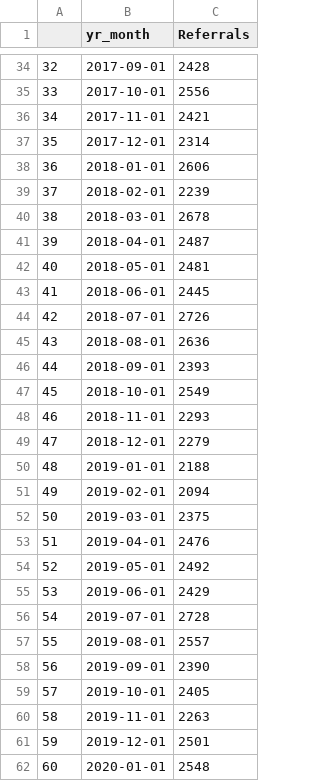
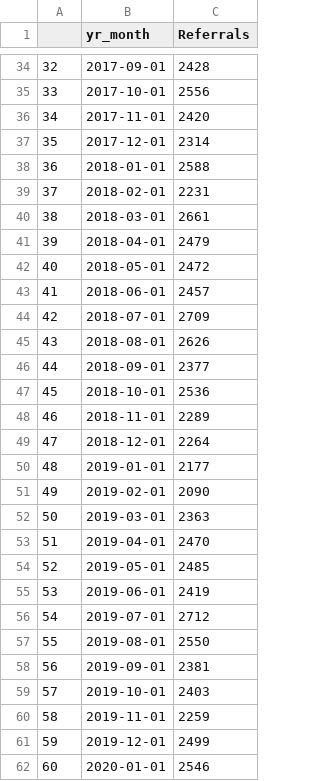
Before and after one commit to milwaukeedao/mke-da-dashboard-data, a CSV file: referral/ref_mn.csv, drawn as a sheet; only a part is shown, gaps mark what is left out; the diff covers the shown part only.

```diff
--- a/referral/ref_mn.csv
+++ b/referral/ref_mn.csv
@@ -35,28 +35,28 @@
 33,2017-10-01,2556
-34,2017-11-01,2421
+34,2017-11-01,2420
 35,2017-12-01,2314
-36,2018-01-01,2606
-37,2018-02-01,2239
-38,2018-03-01,2678
-39,2018-04-01,2487
-40,2018-05-01,2481
-41,2018-06-01,2445
-42,2018-07-01,2726
-43,2018-08-01,2636
-44,2018-09-01,2393
-45,2018-10-01,2549
-46,2018-11-01,2293
-47,2018-12-01,2279
-48,2019-01-01,2188
-49,2019-02-01,2094
-50,2019-03-01,2375
-51,2019-04-01,2476
-52,2019-05-01,2492
-53,2019-06-01,2429
-54,2019-07-01,2728
-55,2019-08-01,2557
-56,2019-09-01,2390
-57,2019-10-01,2405
-58,2019-11-01,2263
-59,2019-12-01,2501
-60,2020-01-01,2548
+36,2018-01-01,2588
+37,2018-02-01,2231
+38,2018-03-01,2661
+39,2018-04-01,2479
+40,2018-05-01,2472
+41,2018-06-01,2457
+42,2018-07-01,2709
+43,2018-08-01,2626
+44,2018-09-01,2377
+45,2018-10-01,2536
+46,2018-11-01,2289
+47,2018-12-01,2264
+48,2019-01-01,2177
+49,2019-02-01,2090
+50,2019-03-01,2363
+51,2019-04-01,2470
+52,2019-05-01,2485
+53,2019-06-01,2419
+54,2019-07-01,2712
+55,2019-08-01,2550
+56,2019-09-01,2381
+57,2019-10-01,2403
+58,2019-11-01,2259
+59,2019-12-01,2499
+60,2020-01-01,2546
```
Also changed, not shown: 6 added rows and 2 edited cells elsewhere in this file, charge/le_mpd.csv, charge/le_other.csv, 20 other files.
